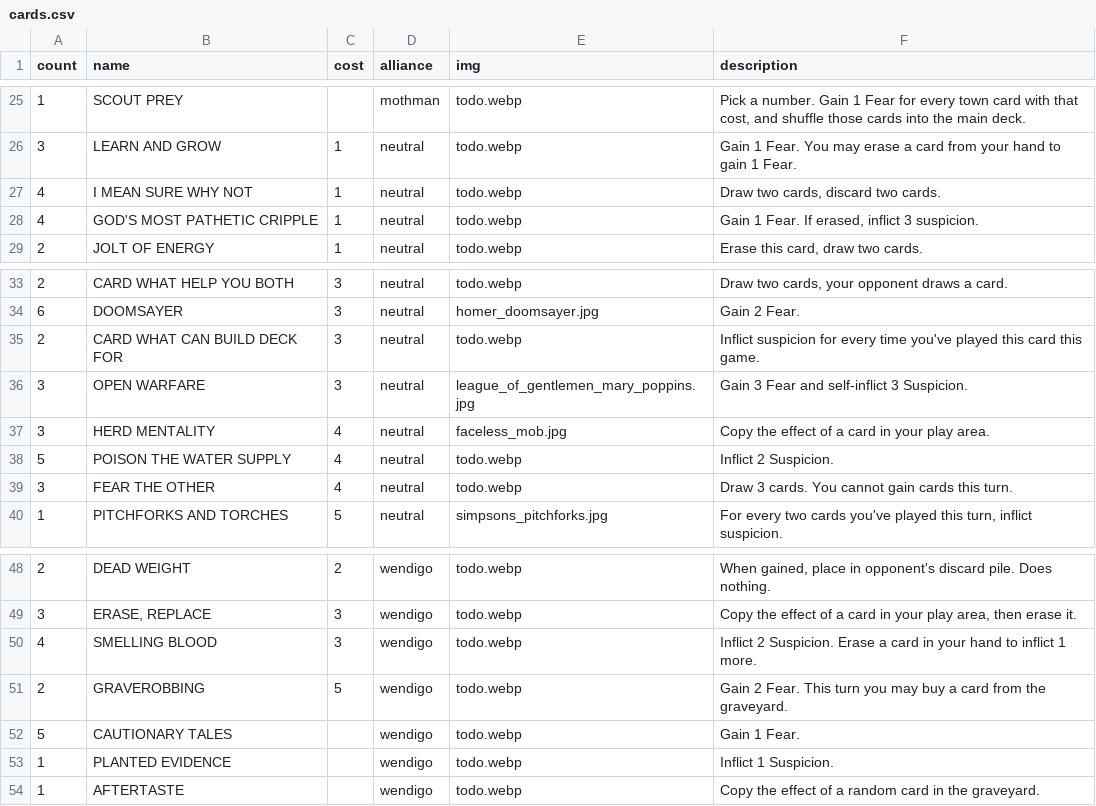
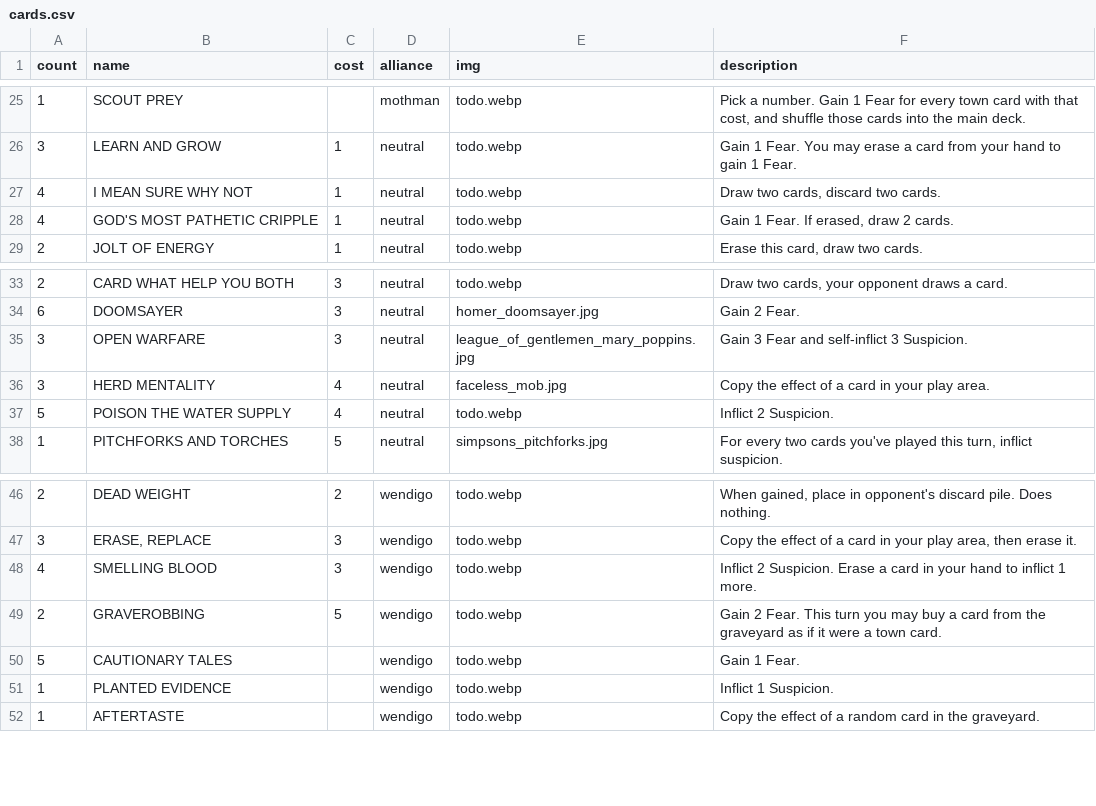
Before and after one commit to optimisticlucio/skulk, a CSV file: csv/cards.csv, drawn as a sheet; only a part is shown, gaps mark what is left out.

```diff
--- a/csv/cards.csv
+++ b/csv/cards.csv
@@ -27,3 +27,3 @@ count,name,cost,alliance,img,description
 4,I MEAN SURE WHY NOT,1,neutral,todo.webp,"Draw two cards, discard two cards."
-4,GOD'S MOST PATHETIC CRIPPLE,1,neutral,todo.webp,"Gain 1 Fear. If erased, inflict 3 suspicion."
+4,GOD'S MOST PATHETIC CRIPPLE,1,neutral,todo.webp,"Gain 1 Fear. If erased, draw 2 cards."
 2,JOLT OF ENERGY,1,neutral,todo.webp,"Erase this card, draw two cards."
@@ -34,3 +34,2 @@ count,name,cost,alliance,img,description
 6,DOOMSAYER,3,neutral,homer_doomsayer.jpg,Gain 2 Fear.
-2,CARD WHAT CAN BUILD DECK FOR,3,neutral,todo.webp,Inflict suspicion for every time you've played this card this game.
 3,OPEN WARFARE,3,neutral,league_of_gentlemen_mary_poppins.jpg,Gain 3 Fear and self-inflict 3 Suspicion.
@@ -38,3 +37,2 @@ count,name,cost,alliance,img,description
 5,POISON THE WATER SUPPLY,4,neutral,todo.webp,Inflict 2 Suspicion.
-3,FEAR THE OTHER,4,neutral,todo.webp,Draw 3 cards. You cannot gain cards this turn.
 1,PITCHFORKS AND TORCHES,5,neutral,simpsons_pitchforks.jpg,"For every two cards you've played this turn, inflict suspicion."
@@ -50,3 +48,3 @@ count,name,cost,alliance,img,description
 4,SMELLING BLOOD,3,wendigo,todo.webp,Inflict 2 Suspicion. Erase a card in your hand to inflict 1 more.
-2,GRAVEROBBING,5,wendigo,todo.webp,Gain 2 Fear. This turn you may buy a card from the graveyard.
+2,GRAVEROBBING,5,wendigo,todo.webp,Gain 2 Fear. This turn you may buy a card from the graveyard as if it were a town card.
 5,CAUTIONARY TALES,,wendigo,todo.webp,Gain 1 Fear.
```
Also changed, not shown: csv/characters.csv, 2 other files.
